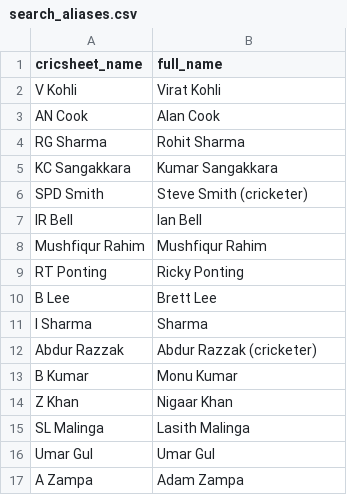
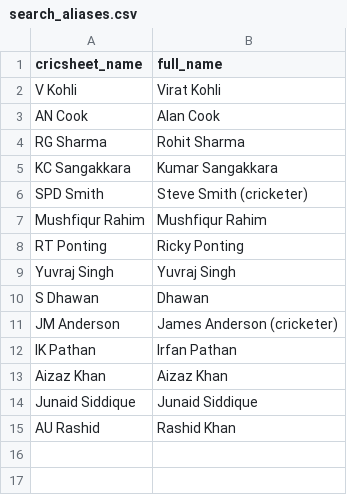
Before and after one commit to mmrayyan2005-dev/cricket-analytics_-, a CSV file: search_aliases.csv, drawn as a sheet.

Commit message:
Update search_aliases.csv

```diff
--- a/search_aliases.csv
+++ b/search_aliases.csv
@@ -6,12 +6,10 @@ KC Sangakkara,Kumar Sangakkara
 SPD Smith,Steve Smith (cricketer)
-IR Bell,Ian Bell
 Mushfiqur Rahim,Mushfiqur Rahim
 RT Ponting,Ricky Ponting
-B Lee,Brett Lee
-I Sharma,Sharma
-Abdur Razzak,Abdur Razzak (cricketer)
-B Kumar,Monu Kumar
-Z Khan,Nigaar Khan
-SL Malinga,Lasith Malinga
-Umar Gul,Umar Gul
-A Zampa,Adam Zampa
+Yuvraj Singh,Yuvraj Singh
+S Dhawan,Dhawan
+JM Anderson,James Anderson (cricketer)
+IK Pathan,Irfan Pathan
+Aizaz Khan,Aizaz Khan
+Junaid Siddique,Junaid Siddique
+AU Rashid,Rashid Khan
```
